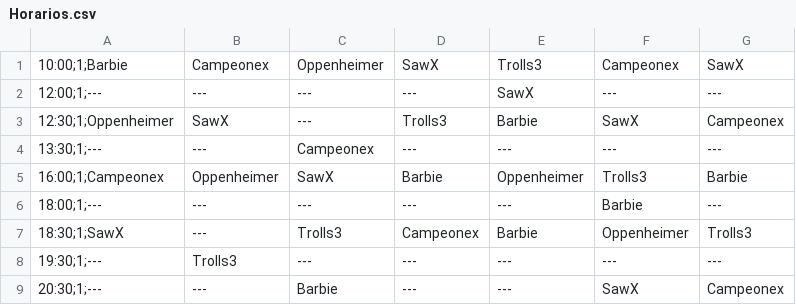
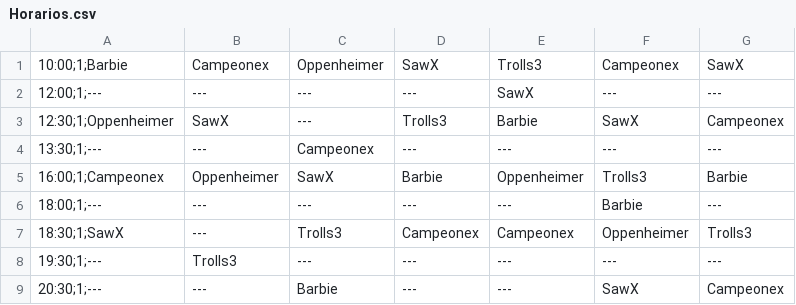
Before and after one commit to Diegogoyo1/Proyecto-DeustoScreen, a CSV file: DeustoScreen/ficheros/Horarios.csv, drawn as a sheet; only a part is shown; the diff covers the shown part only.

```diff
--- a/DeustoScreen/ficheros/Horarios.csv
+++ b/DeustoScreen/ficheros/Horarios.csv
@@ -6,3 +6,3 @@
 18:00;1;---,---,---,---,---,Barbie,---
-18:30;1;SawX,---,Trolls3,Campeonex,Barbie,Oppenheimer,Trolls3
+18:30;1;SawX,---,Trolls3,Campeonex,Campeonex,Oppenheimer,Trolls3
 19:30;1;---,Trolls3,---,---,---,---,---
```
Also changed, not shown: 12 added rows and 12 edited cells elsewhere in this file, 6 other files.
